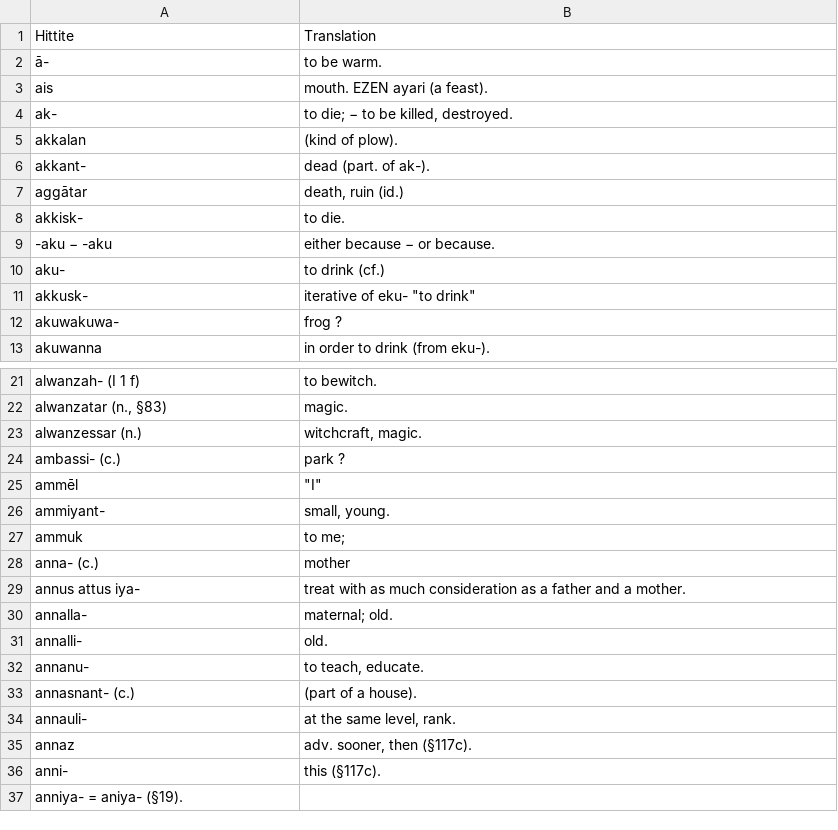
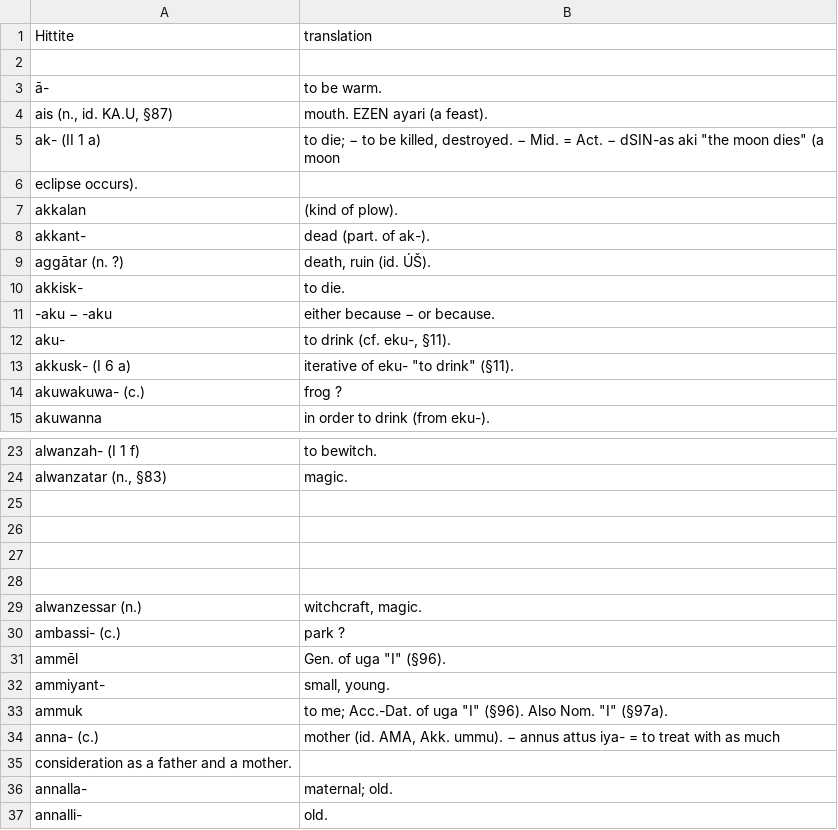
Before and after one commit to rfeinberg3/ALT, a CSV file: Hittite Sheet - w2w.csv, drawn as a sheet; only a part is shown, gaps mark what is left out; the shorter side is filled out with more unchanged rows; the diff covers the shown part only.

Commit message:
updated parsing for translation

```diff
--- a/Hittite Sheet - w2w.csv
+++ b/Hittite Sheet - w2w.csv
@@ -1,13 +1,15 @@
-Hittite,Translation
+Hittite,translation
+,
 ā-,to be warm.
-ais,mouth. EZEN ayari (a feast).
-ak- ,"to die; − to be killed, destroyed."
+"ais (n., id. KA.U, §87)",mouth. EZEN ayari (a feast).
+ak- (II 1 a),"to die; − to be killed, destroyed. − Mid. = Act. − dSIN-as aki ""the moon dies"" (a moon"
+eclipse occurs).,
 akkalan,(kind of plow).
 akkant-,dead (part. of ak-).
-aggātar,"death, ruin (id.)"
+aggātar (n. ?),"death, ruin (id. ÚŠ)."
 akkisk-,to die.
 -aku − -aku,either because − or because.
-aku-,to drink (cf.)
-akkusk- ,"iterative of eku- ""to drink"" "
-akuwakuwa-,frog ?
+aku-,"to drink (cf. eku-, §11)."
+akkusk- (I 6 a),"iterative of eku- ""to drink"" (§11)."
+akuwakuwa- (c.),frog ?
 akuwanna,in order to drink (from eku-).
@@ -22,9 +24,13 @@ alwanzah- (I 1 f),to bewitch.
 "alwanzatar (n., §83)",magic.
+,
+,
+,
+,
 alwanzessar (n.),"witchcraft, magic."
 ambassi- (c.),park ?
-ammēl,"""I"""
+ammēl,"Gen. of uga ""I"" (§96)."
 ammiyant-,"small, young."
-ammuk,to me;
-anna- (c.),mother
-annus attus iya- , treat with as much consideration as a father and a mother.
+ammuk,"to me; Acc.-Dat. of uga ""I"" (§96). Also Nom. ""I"" (§97a)."
+anna- (c.),"mother (id. AMA, Akk. ummu). − annus attus iya- = to treat with as much"
+consideration as a father and a mother.,
 annalla-,maternal; old.
```
Also changed, not shown: 7 added rows and 2 removed rows elsewhere in this file, 3 other files.
